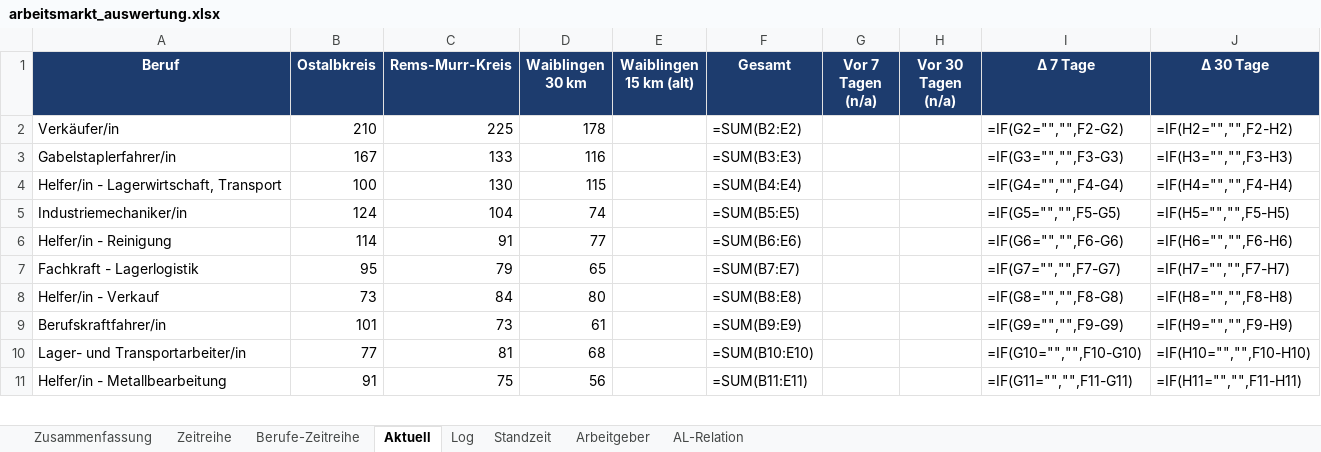
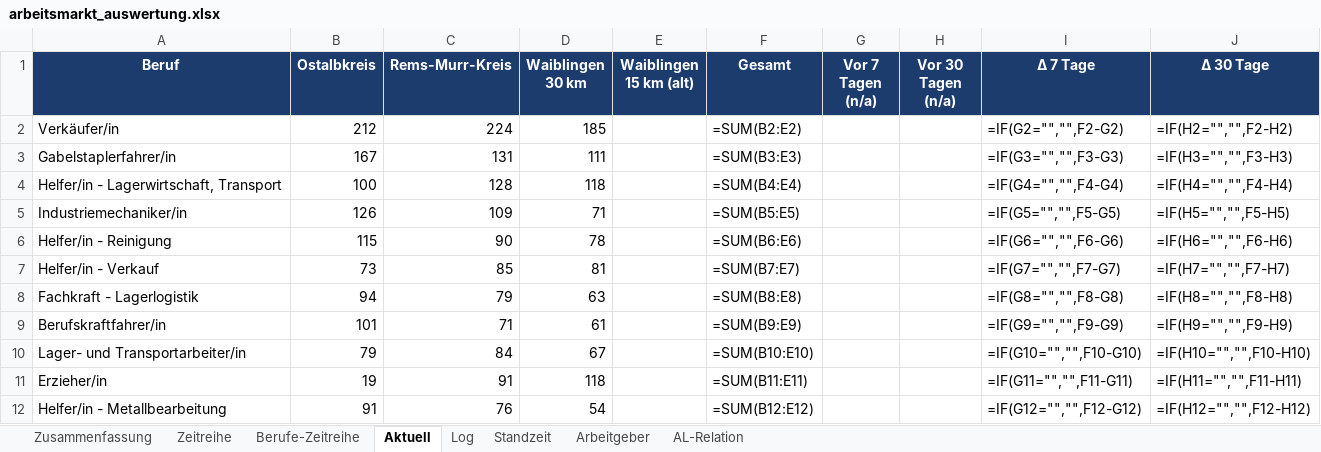
Before and after one commit to Penetrationpasi-hub/Jobs, an Excel workbook: arbeitsmarkt_auswertung.xlsx, sheet Aktuell, drawn as a sheet; only a part is shown; values as stored, in another font and other column widths than the file's, no borders; formulas without a stored value are shown as written; charts and pictures not drawn; removed rows and columns are numbered as before the commit, all else as after; the diff covers the shown part only; the diff names each change by its address in the sheet, - before the commit and + after, or states it on an @@ line.

```diff
--- a/arbeitsmarkt_auswertung.xlsx (sheet Aktuell)
+++ b/arbeitsmarkt_auswertung.xlsx (sheet Aktuell)
-B2 (Ostalbkreis): 210
+B2 (Ostalbkreis): 212
-C2 (Rems-Murr-Kreis): 225
+C2 (Rems-Murr-Kreis): 224
-D2 (Waiblingen 30 km): 178
+D2 (Waiblingen 30 km): 185
-C3 (Rems-Murr-Kreis): 133
+C3 (Rems-Murr-Kreis): 131
-D3 (Waiblingen 30 km): 116
+D3 (Waiblingen 30 km): 111
-C4 (Rems-Murr-Kreis): 130
+C4 (Rems-Murr-Kreis): 128
-D4 (Waiblingen 30 km): 115
+D4 (Waiblingen 30 km): 118
-B5 (Ostalbkreis): 124
+B5 (Ostalbkreis): 126
-C5 (Rems-Murr-Kreis): 104
+C5 (Rems-Murr-Kreis): 109
-D5 (Waiblingen 30 km): 74
+D5 (Waiblingen 30 km): 71
-B6 (Ostalbkreis): 114
+B6 (Ostalbkreis): 115
-C6 (Rems-Murr-Kreis): 91
+C6 (Rems-Murr-Kreis): 90
-D6 (Waiblingen 30 km): 77
+D6 (Waiblingen 30 km): 78
-row 7: Fachkraft - Lagerlogistik | 95 | 79 | 65 |  | =SUM(B7:E7) |  |  | =IF(G7="","",F7-G7) | =IF(H7="","",F7-H7)
-C7 (Rems-Murr-Kreis): 84
+C7 (Rems-Murr-Kreis): 85
-D7 (Waiblingen 30 km): 80
+D7 (Waiblingen 30 km): 81
-F7 (Gesamt): =SUM(B8:E8)
+F7 (Gesamt): =SUM(B7:E7)
-I7 (Δ 7 Tage): =IF(G8="","",F8-G8)
+I7 (Δ 7 Tage): =IF(G7="","",F7-G7)
-J7 (Δ 30 Tage): =IF(H8="","",F8-H8)
+J7 (Δ 30 Tage): =IF(H7="","",F7-H7)
+row 8: Fachkraft - Lagerlogistik | 94 | 79 | 63 |  | =SUM(B8:E8) |  |  | =IF(G8="","",F8-G8) | =IF(H8="","",F8-H8)
-C9 (Rems-Murr-Kreis): 73
+C9 (Rems-Murr-Kreis): 71
-B10 (Ostalbkreis): 77
+B10 (Ostalbkreis): 79
-C10 (Rems-Murr-Kreis): 81
+C10 (Rems-Murr-Kreis): 84
-D10 (Waiblingen 30 km): 68
+D10 (Waiblingen 30 km): 67
+row 11: Erzieher/in | 19 | 91 | 118 |  | =SUM(B11:E11) |  |  | =IF(G11="","",F11-G11) | =IF(H11="","",F11-H11)
-C12 (Rems-Murr-Kreis): 75
+C12 (Rems-Murr-Kreis): 76
-D12 (Waiblingen 30 km): 56
+D12 (Waiblingen 30 km): 54
-F12 (Gesamt): =SUM(B11:E11)
+F12 (Gesamt): =SUM(B12:E12)
-I12 (Δ 7 Tage): =IF(G11="","",F11-G11)
+I12 (Δ 7 Tage): =IF(G12="","",F12-G12)
-J12 (Δ 30 Tage): =IF(H11="","",F11-H11)
+J12 (Δ 30 Tage): =IF(H12="","",F12-H12)
```
Also changed, not shown: 9 added rows, 10 removed rows and 59 edited cells elsewhere in this sheet, sheet Log, sheet Standzeit, sheet Arbeitgeber, sheet AL-Relation, sheet Berufe-Zeitreihe, sheet Zusammenfassung, 1 more sheet, 3 other files.
